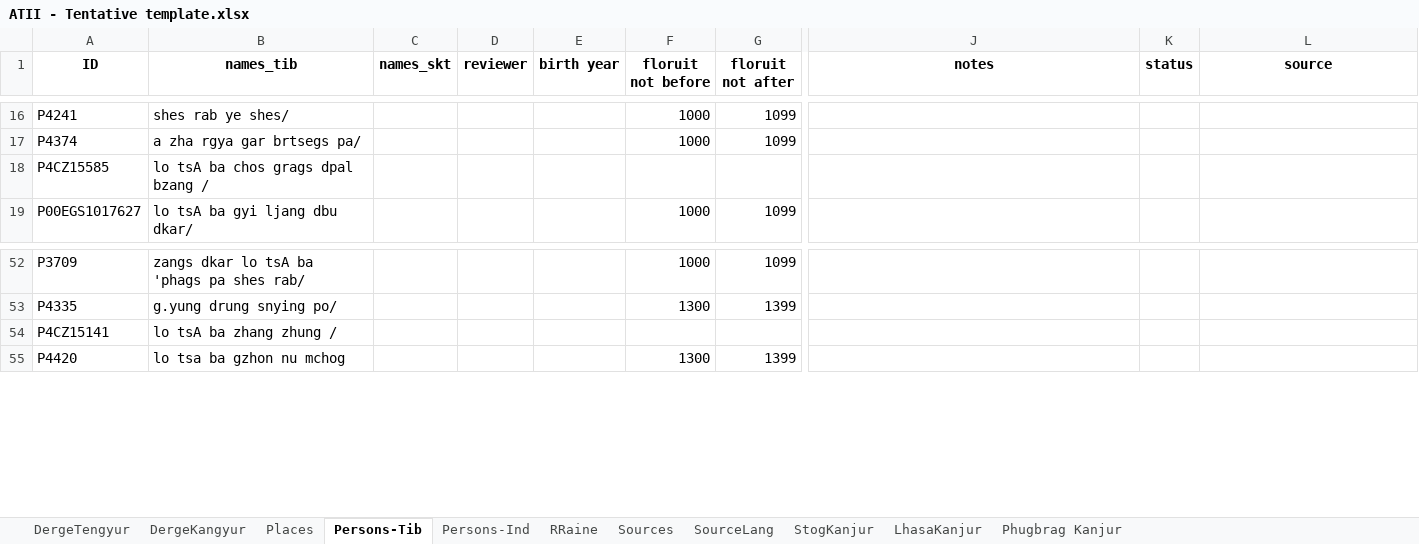
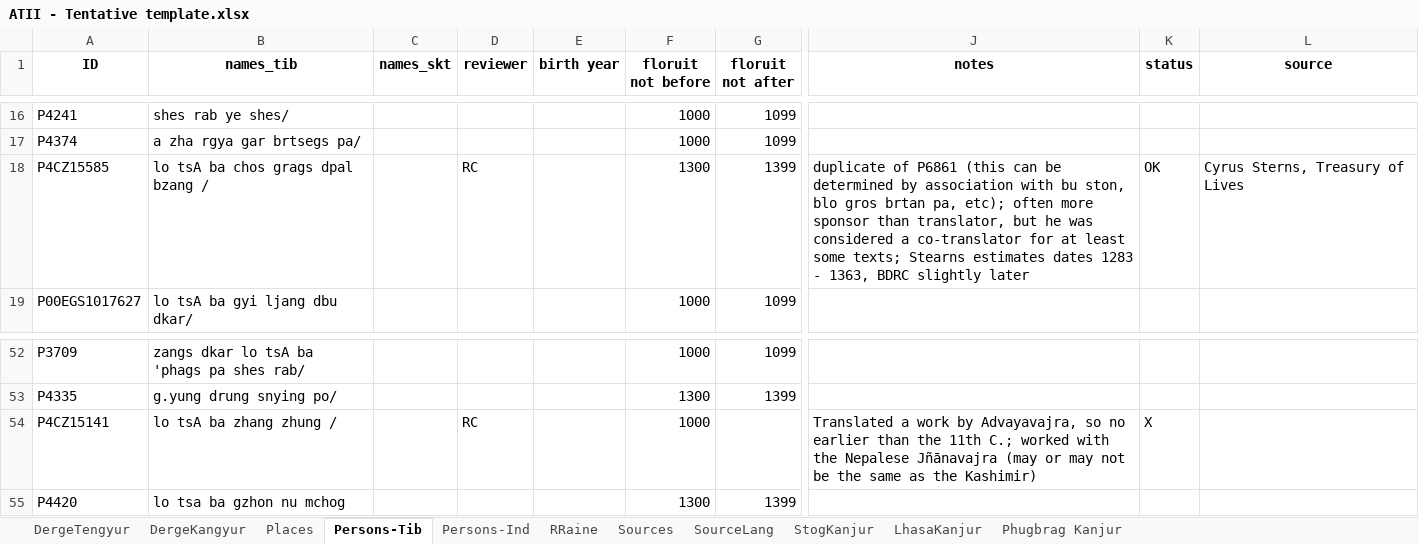
Before and after one commit to wkdewey/xml-parsing, an Excel workbook: data-export/ATII - Tentative template.xlsx, sheet Persons-Tib, drawn as a sheet; only a part is shown, gaps mark what is left out; values as stored, in another font and other column widths than the file's, no borders; charts and pictures not drawn; the diff names each change by its address in the sheet, - before the commit and + after, or states it on an @@ line.

Commit message:
iterate through matching attributions from spreadsheet

```diff
--- a/data-export/ATII - Tentative template.xlsx (sheet Persons-Tib)
+++ b/data-export/ATII - Tentative template.xlsx (sheet Persons-Tib)
-D18 (reviewer): (empty)
+D18 (reviewer): RC
-F18 (floruit not before): (empty)
+F18 (floruit not before): 1300
-G18 (floruit not after): (empty)
+G18 (floruit not after): 1399
-J18 (notes): (empty)
+J18 (notes): duplicate of P6861 (this can be determined by association with bu ston, blo gros brtan pa, etc); often more sponsor than translator, but he was considered a co-translator for at least some texts; Stearns estimates dates 1283 - 1363, BDRC slightly later
-K18 (status): (empty)
+K18 (status): OK
-L18 (source): (empty)
+L18 (source): Cyrus Sterns, Treasury of Lives
-D54 (reviewer): (empty)
+D54 (reviewer): RC
-F54 (floruit not before): (empty)
+F54 (floruit not before): 1000
-J54 (notes): (empty)
+J54 (notes): Translated a work by Advayavajra, so no earlier than the 11th C.; worked with the Nepalese Jñānavajra (may or may not be the same as the Kashimir)
-K54 (status): (empty)
+K54 (status): X
```
Also changed, not shown: WD_BDRC_data.xlsx, all_person_matches.xlsx, 2 other files.
